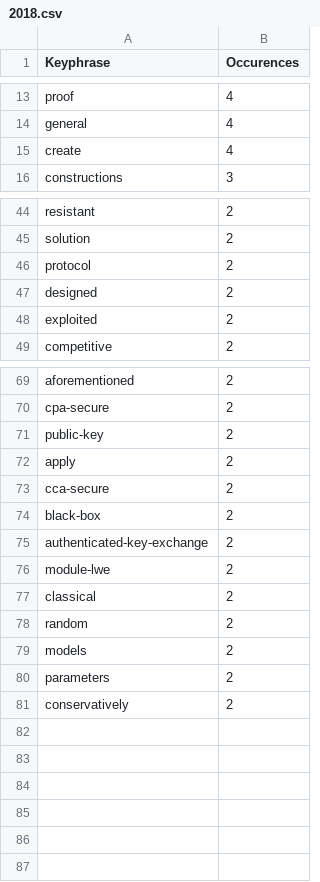
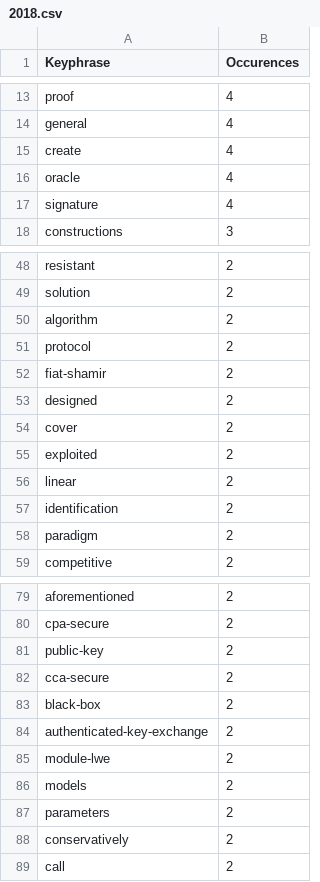
Before and after one commit to pws1453/pqc-paper-repo, a CSV file: paper-sorted/2018.csv, drawn as a sheet; only a part is shown, gaps mark what is left out; the diff covers the shown part only.

```diff
--- a/paper-sorted/2018.csv
+++ b/paper-sorted/2018.csv
@@ -15,2 +15,4 @@ general,4
 create,4
+oracle,4
+signature,4
 constructions,3
@@ -45,5 +49,11 @@ resistant,2
 solution,2
+algorithm,2
 protocol,2
+fiat-shamir,2
 designed,2
+cover,2
 exploited,2
+linear,2
+identification,2
+paradigm,2
 competitive,2
@@ -71,3 +81,2 @@ cpa-secure,2
 public-key,2
-apply,2
 cca-secure,2
@@ -76,4 +85,2 @@ authenticated-key-exchange,2
 module-lwe,2
-classical,2
-random,2
 models,2
@@ -81 +88,2 @@ parameters,2
 conservatively,2
+call,2
```
Also changed, not shown: 5 added rows, 3 removed rows and 2 edited cells elsewhere in this file, abstracts.csv, paper-sorted/2019.csv, 11 other files.
